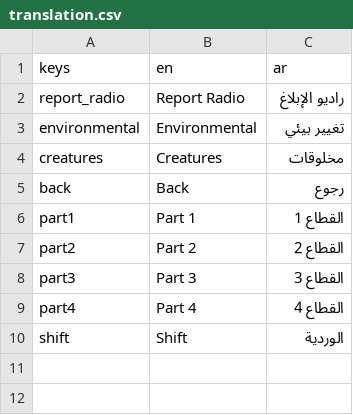
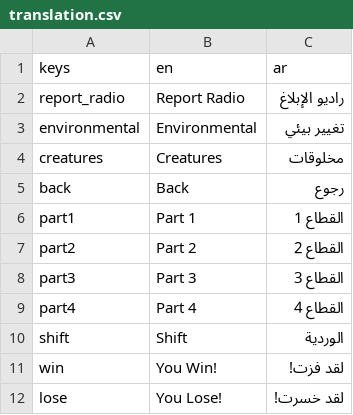
Before and after one commit to NileKnight1/the-graves, a CSV file: translation.csv, drawn as a sheet; the diff names each change by its address in the sheet, - before the commit and + after, or states it on an @@ line.

Commit message:
added  a simple temp lose and win screen, and lose mechanism if 3 wrong reports are reported

```diff
--- a/translation.csv
+++ b/translation.csv
+row 11: win | You Win! | لقد فزت!
+row 12: lose | You Lose! | لقد خسرت!
```
Also changed, not shown: 14 other files.
